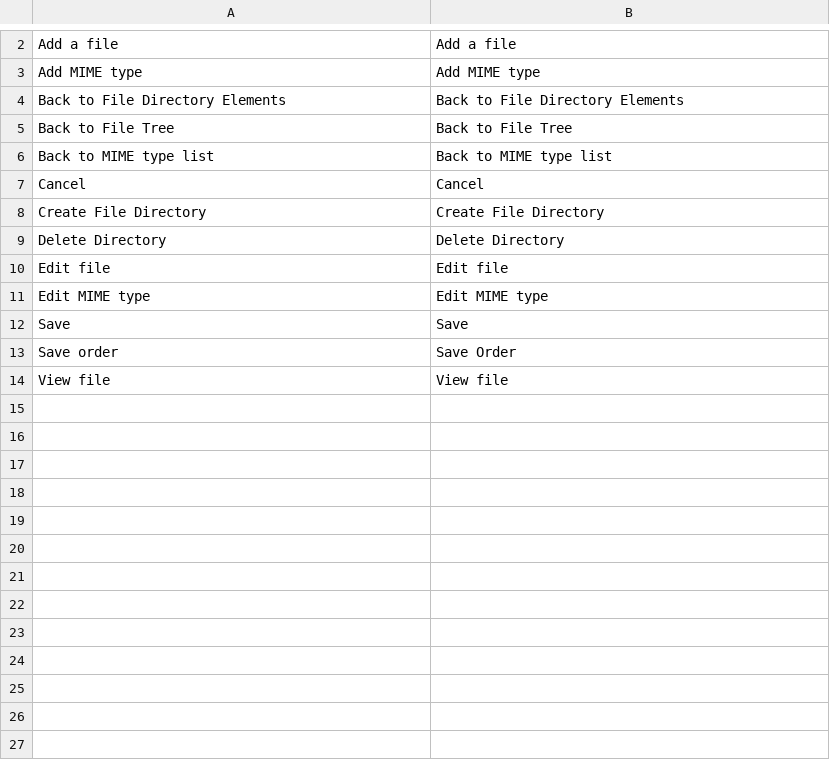
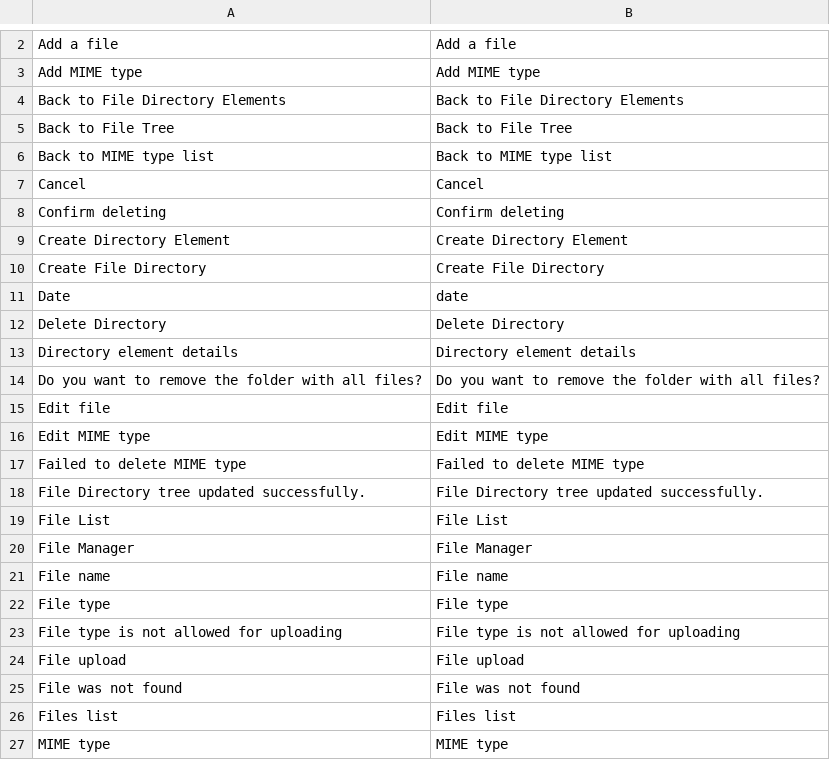
Before and after one commit to spryker/file-manager-gui, a CSV file: data/translation/Zed/en_US.csv, drawn as a sheet; only a part is shown, gaps mark what is left out; the shorter side is filled out with more unchanged rows; the diff covers the shown part only.

Commit message:
CC-2323: Updated translation files

```diff
--- a/data/translation/Zed/en_US.csv
+++ b/data/translation/Zed/en_US.csv
@@ -7,5 +7,21 @@
 Cancel,Cancel
+"Confirm deleting","Confirm deleting"
+"Create Directory Element","Create Directory Element"
 "Create File Directory","Create File Directory"
+Date,date
 "Delete Directory","Delete Directory"
+"Directory element details","Directory element details"
+"Do you want to remove the folder with all files?","Do you want to remove the folder with all files?"
 "Edit file","Edit file"
 "Edit MIME type","Edit MIME type"
+"Failed to delete MIME type","Failed to delete MIME type"
+"File Directory tree updated successfully.","File Directory tree updated successfully."
+"File List","File List"
+"File Manager","File Manager"
+"File name","File name"
+"File type","File type"
+"File type is not allowed for uploading","File type is not allowed for uploading"
+"File upload","File upload"
+"File was not found","File was not found"
+"Files list","Files list"
+"MIME type","MIME type"
```
Also changed, not shown: 11 added rows and 1 edited cell elsewhere in this file, data/translation/Zed/de_DE.csv.
